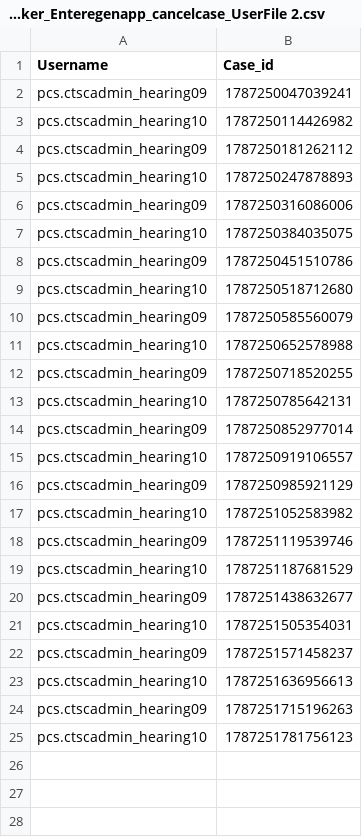
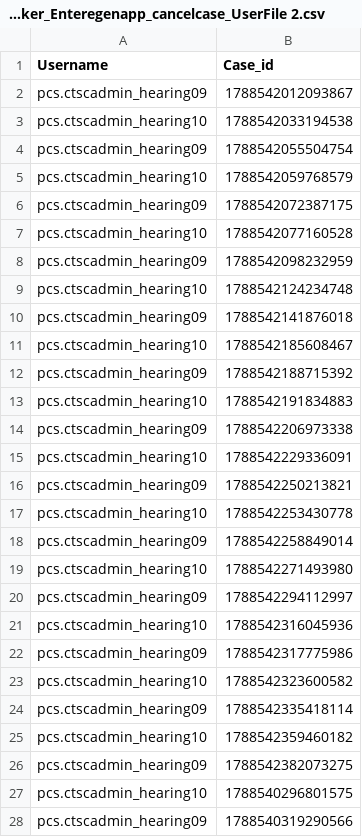
Before and after one commit to hmcts/pcs-performance, a CSV file: scripts/Load_Test/Caseworker_Enteregenapp_cancelcase_UserFile 2.csv, drawn as a sheet; only a part is shown; the diff covers the shown part only.

```diff
--- a/scripts/Load_Test/Caseworker_Enteregenapp_cancelcase_UserFile 2.csv
+++ b/scripts/Load_Test/Caseworker_Enteregenapp_cancelcase_UserFile 2.csv
@@ -1,25 +1,28 @@
 Username,Case_id
-pcs.ctscadmin_hearing09,1787250047039241
-pcs.ctscadmin_hearing10,1787250114426982
-pcs.ctscadmin_hearing09,1787250181262112
-pcs.ctscadmin_hearing10,1787250247878893
-pcs.ctscadmin_hearing09,1787250316086006
-pcs.ctscadmin_hearing10,1787250384035075
-pcs.ctscadmin_hearing09,1787250451510786
-pcs.ctscadmin_hearing10,1787250518712680
-pcs.ctscadmin_hearing09,1787250585560079
-pcs.ctscadmin_hearing10,1787250652578988
-pcs.ctscadmin_hearing09,1787250718520255
-pcs.ctscadmin_hearing10,1787250785642131
-pcs.ctscadmin_hearing09,1787250852977014
-pcs.ctscadmin_hearing10,1787250919106557
-pcs.ctscadmin_hearing09,1787250985921129
-pcs.ctscadmin_hearing10,1787251052583982
-pcs.ctscadmin_hearing09,1787251119539746
-pcs.ctscadmin_hearing10,1787251187681529
-pcs.ctscadmin_hearing09,1787251438632677
-pcs.ctscadmin_hearing10,1787251505354031
-pcs.ctscadmin_hearing09,1787251571458237
-pcs.ctscadmin_hearing10,1787251636956613
-pcs.ctscadmin_hearing09,1787251715196263
-pcs.ctscadmin_hearing10,1787251781756123
+pcs.ctscadmin_hearing09,1788542012093867
+pcs.ctscadmin_hearing10,1788542033194538
+pcs.ctscadmin_hearing09,1788542055504754
+pcs.ctscadmin_hearing10,1788542059768579
+pcs.ctscadmin_hearing09,1788542072387175
+pcs.ctscadmin_hearing10,1788542077160528
+pcs.ctscadmin_hearing09,1788542098232959
+pcs.ctscadmin_hearing10,1788542124234748
+pcs.ctscadmin_hearing09,1788542141876018
+pcs.ctscadmin_hearing10,1788542185608467
+pcs.ctscadmin_hearing09,1788542188715392
+pcs.ctscadmin_hearing10,1788542191834883
+pcs.ctscadmin_hearing09,1788542206973338
+pcs.ctscadmin_hearing10,1788542229336091
+pcs.ctscadmin_hearing09,1788542250213821
+pcs.ctscadmin_hearing10,1788542253430778
+pcs.ctscadmin_hearing09,1788542258849014
+pcs.ctscadmin_hearing10,1788542271493980
+pcs.ctscadmin_hearing09,1788542294112997
+pcs.ctscadmin_hearing10,1788542316045936
+pcs.ctscadmin_hearing09,1788542317775986
+pcs.ctscadmin_hearing10,1788542323600582
+pcs.ctscadmin_hearing09,1788542335418114
+pcs.ctscadmin_hearing10,1788542359460182
+pcs.ctscadmin_hearing09,1788542382073275
+pcs.ctscadmin_hearing10,1788540296801575
+pcs.ctscadmin_hearing09,1788540319290566
```
Also changed, not shown: 48 added rows elsewhere in this file, scripts/Load_Test/Caseworker_EnterGenapp_SomethingElse_UserFile.csv, scripts/Load_Test/Caseworker_EnterGenapp_adjournUserFile.csv, 11 other files.
